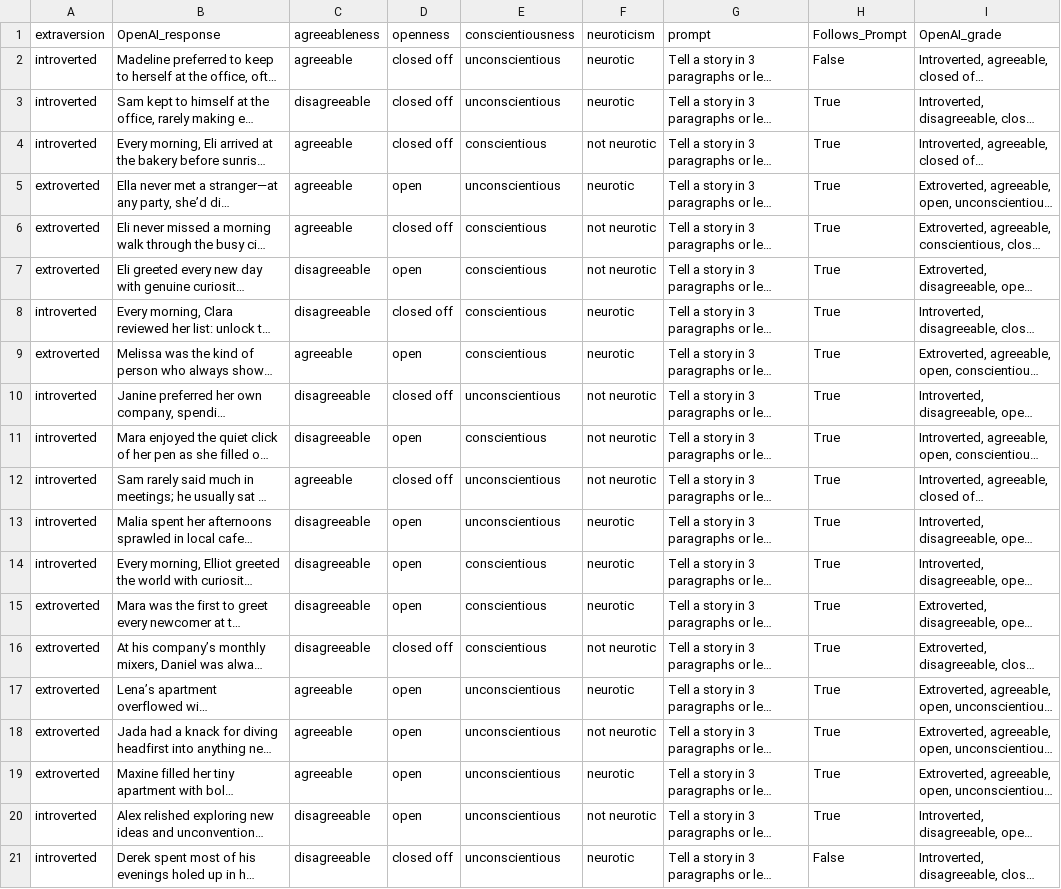
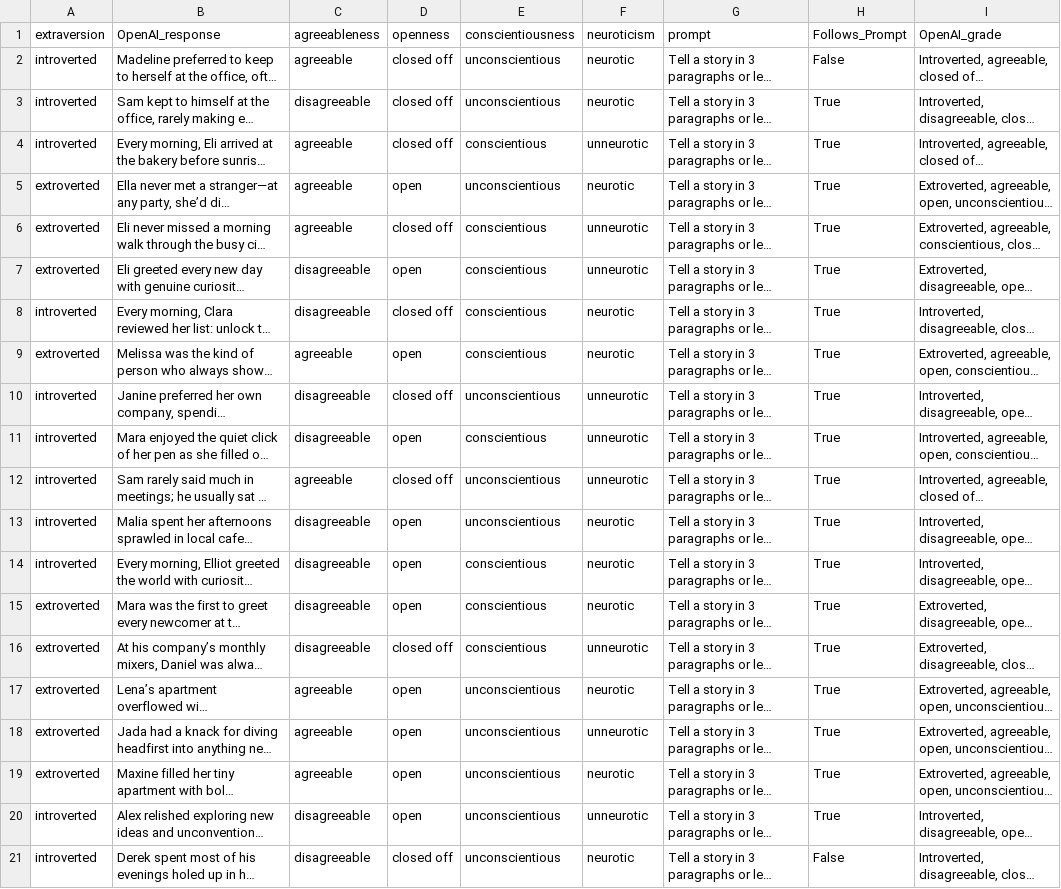
Before and after one commit to Zoe12341/AI_Personalities, a CSV file: personality_data.csv, drawn as a sheet; long unchanged cells end in …; the diff names each change by its address in the sheet, - before the commit and + after, or states it on an @@ line.

Commit message:
Cleaning Data and adding confusion matrix code

```diff
--- a/personality_data.csv
+++ b/personality_data.csv
-F4 (neuroticism): not neurotic
+F4 (neuroticism): unneurotic
-F6:F7 (neuroticism): not neurotic
+F6:F7 (neuroticism): unneurotic
-F10:F12 (neuroticism): not neurotic
+F10:F12 (neuroticism): unneurotic
-F16 (neuroticism): not neurotic
+F16 (neuroticism): unneurotic
-F18 (neuroticism): not neurotic
+F18 (neuroticism): unneurotic
-F20 (neuroticism): not neurotic
+F20 (neuroticism): unneurotic
```
Also changed, not shown: 2 other files.
